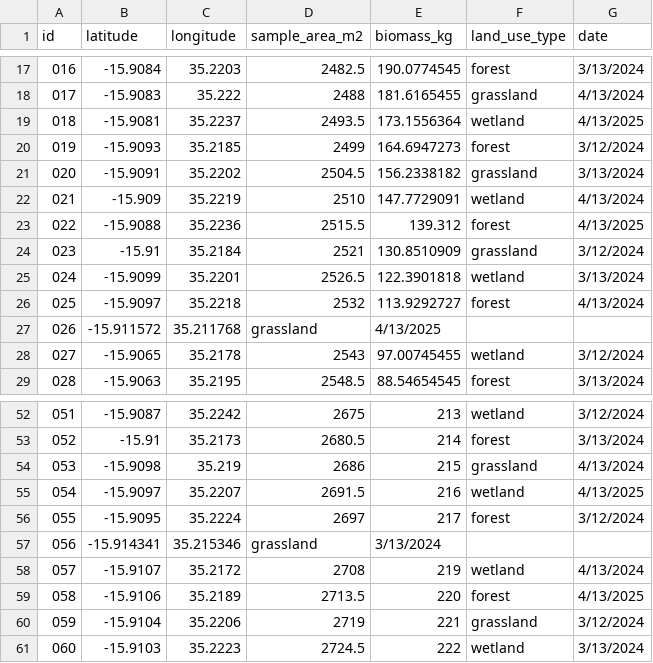
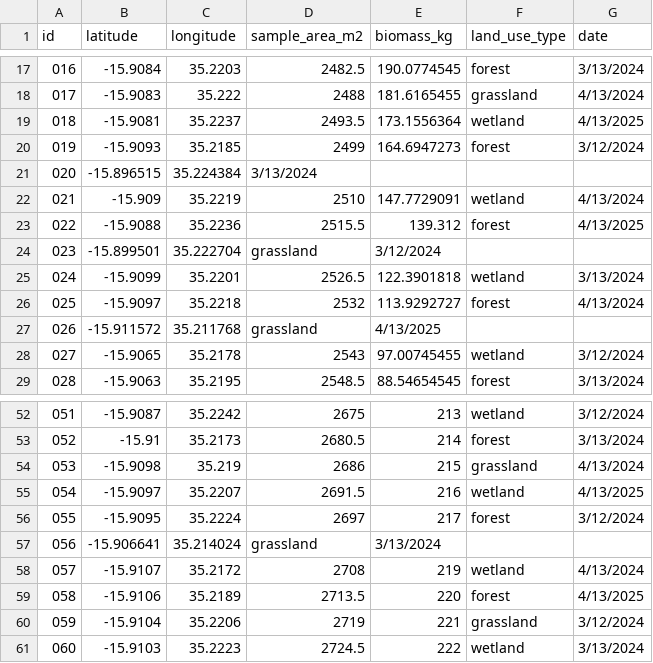
Before and after one commit to naturalwaterresourcesauthority-del/dashboard, a CSV file: groundcontrolpoints.csv, drawn as a sheet; only a part is shown, gaps mark what is left out; the diff covers the shown part only.

```diff
--- a/groundcontrolpoints.csv
+++ b/groundcontrolpoints.csv
@@ -20,6 +20,6 @@ id,latitude,longitude,sample_area_m2,biomass_kg,land_use_type,date
 019,-15.9093,35.2185,2499,164.6947273,forest,3/12/2024
-020,-15.9091,35.2202,2504.5,156.2338182,grassland,3/13/2024
+020,-15.896515,35.224384,3/13/2024
 021,-15.909,35.2219,2510,147.7729091,wetland,4/13/2024
 022,-15.9088,35.2236,2515.5,139.312,forest,4/13/2025
-023,-15.91,35.2184,2521,130.8510909,grassland,3/12/2024
+023,-15.899501,35.222704,grassland,3/12/2024
 024,-15.9099,35.2201,2526.5,122.3901818,wetland,3/13/2024
@@ -56,3 +56,3 @@ id,latitude,longitude,sample_area_m2,biomass_kg,land_use_type,date
 055,-15.9095,35.2224,2697,217,forest,3/12/2024
-056,-15.914341,35.215346,grassland,3/13/2024
+056,-15.906641,35.214024,grassland,3/13/2024
 057,-15.9107,35.2172,2708,219,wetland,4/13/2024
```
Also changed, not shown: 72 edited cells elsewhere in this file.
